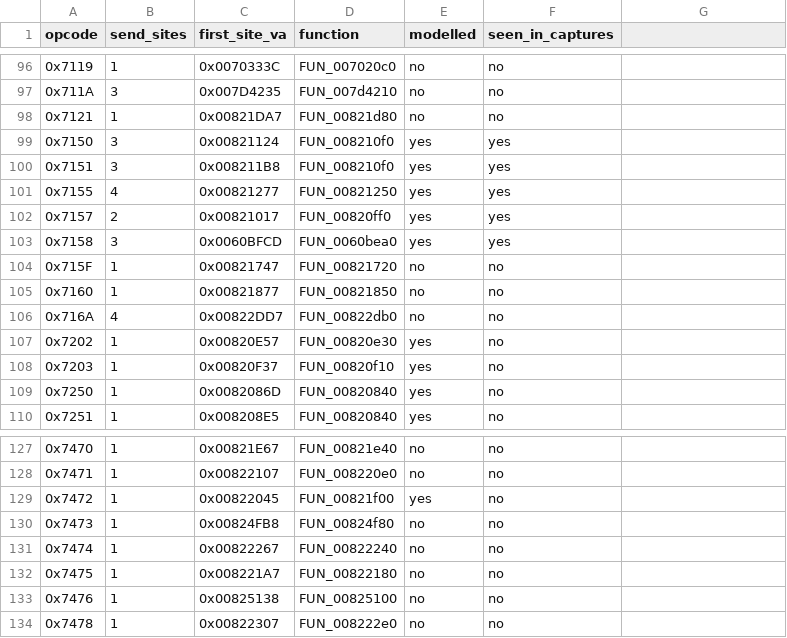
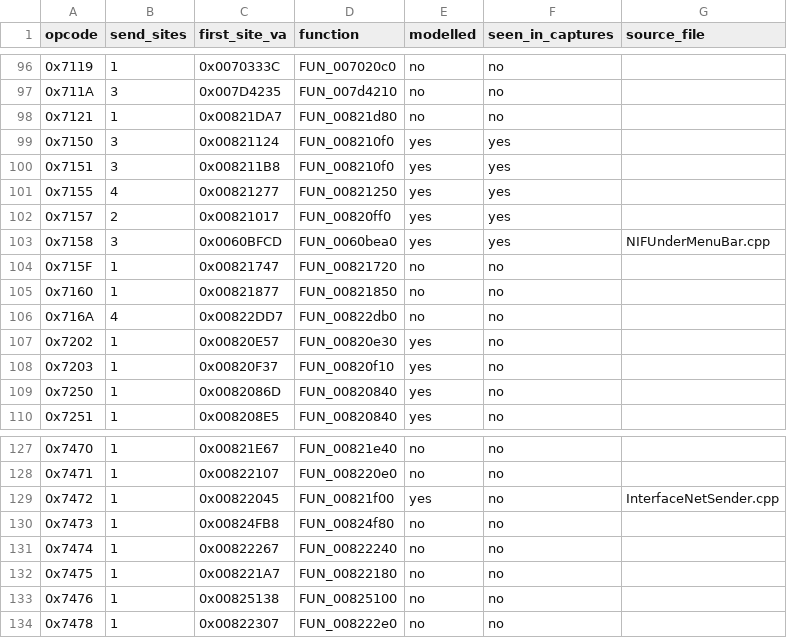
Before and after one commit to tobsnti/openroad, a TSV file: docs/protocol/client-send-sites.tsv, drawn as a sheet; only a part is shown, gaps mark what is left out; the diff covers the shown part only.

Commit message:
docs(protocol): name the source file where the binary names one
MSVC leaves __FILE__ strings wherever an assert or trace sits. 109 of
them point at D:\vss-od\Silkroad\Client\client\*.cpp, and 7 of the 157
send sites fall inside a function that references one. Those 7 get a
source_file column in the TSV; the other 150 stay blank, which means no
path is referenced there - not that none exists.

Thin, but two rows earn their keep:

  0x7158  NIFUnderMenuBar.cpp  the bottom menu bar sends it, which is why
                               five frames arrive right after login as the
                               bar initialises its toggles
  0x7117  IFCOSInfo.cpp        the companion/pet info window

The other five name GInterfaceSend.cpp or InterfaceNetSender.cpp, generic
senders that say nothing about which window pressed the button.

Recorded because the question it was meant to answer - which UI provokes
which opcode, so a live capture session can be planned - is NOT answered
by this. 7 of 157 is too thin for that; the live client remains the
instrument. Writing the negative down so the next reader does not spend
the same hour.

make ci: 0 make errors, 0 FAILED, 2631 tests passed,
`Finished dev profile [optimized + debuginfo] in 4m 03s`

```diff
--- a/docs/protocol/client-send-sites.tsv
+++ b/docs/protocol/client-send-sites.tsv
@@ -1 +1 @@
-opcode	send_sites	first_site_va	function	modelled	seen_in_captures
+opcode	send_sites	first_site_va	function	modelled	seen_in_captures	source_file
@@ -103 +103 @@ opcode	send_sites	first_site_va	function	modelled	seen_in_captures
-0x7158	3	0x0060BFCD	FUN_0060bea0	yes	yes
+0x7158	3	0x0060BFCD	FUN_0060bea0	yes	yes	NIFUnderMenuBar.cpp
@@ -129 +129 @@ opcode	send_sites	first_site_va	function	modelled	seen_in_captures
-0x7472	1	0x00822045	FUN_00821f00	yes	no
+0x7472	1	0x00822045	FUN_00821f00	yes	no	InterfaceNetSender.cpp
```
Also changed, not shown: 5 edited cells elsewhere in this file, 1 other file.
